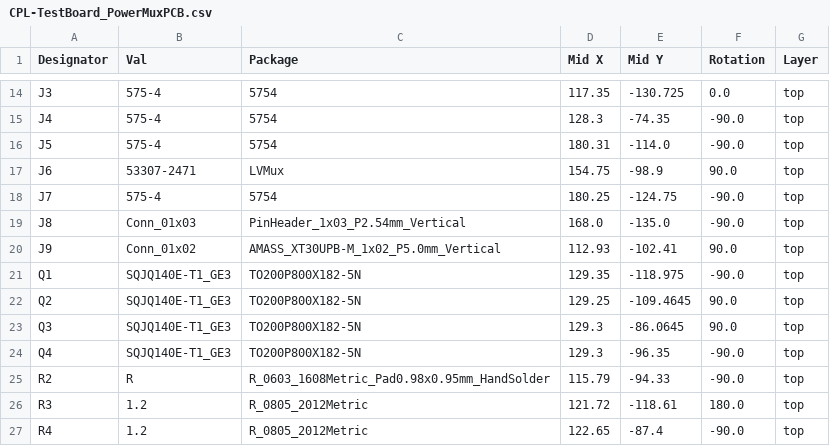
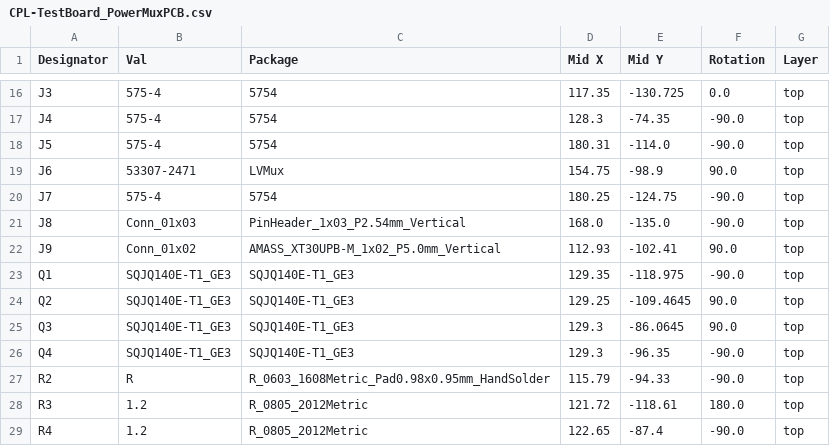
Before and after one commit to lhr-solar/PS-LVCarrierPCB, a CSV file: Hardware/TestPCBs/TestBoard_PowerMuxPCB/jlcpcb/production_files/CPL-TestBoard_PowerMuxPCB.csv, drawn as a sheet; only a part is shown, gaps mark what is left out; the diff covers the shown part only.

```diff
--- a/Hardware/TestPCBs/TestBoard_PowerMuxPCB/jlcpcb/production_files/CPL-TestBoard_PowerMuxPCB.csv
+++ b/Hardware/TestPCBs/TestBoard_PowerMuxPCB/jlcpcb/production_files/CPL-TestBoard_PowerMuxPCB.csv
@@ -20,6 +22,6 @@ J8,Conn_01x03,PinHeader_1x03_P2.54mm_Vertical,168.0,-135.0,-90.0,top
 J9,Conn_01x02,AMASS_XT30UPB-M_1x02_P5.0mm_Vertical,112.93,-102.41,90.0,top
-Q1,SQJQ140E-T1_GE3,TO200P800X182-5N,129.35,-118.975,-90.0,top
-Q2,SQJQ140E-T1_GE3,TO200P800X182-5N,129.25,-109.4645,90.0,top
-Q3,SQJQ140E-T1_GE3,TO200P800X182-5N,129.3,-86.0645,90.0,top
-Q4,SQJQ140E-T1_GE3,TO200P800X182-5N,129.3,-96.35,-90.0,top
+Q1,SQJQ140E-T1_GE3,SQJQ140E-T1_GE3,129.35,-118.975,-90.0,top
+Q2,SQJQ140E-T1_GE3,SQJQ140E-T1_GE3,129.25,-109.4645,90.0,top
+Q3,SQJQ140E-T1_GE3,SQJQ140E-T1_GE3,129.3,-86.0645,90.0,top
+Q4,SQJQ140E-T1_GE3,SQJQ140E-T1_GE3,129.3,-96.35,-90.0,top
 R2,R,R_0603_1608Metric_Pad0.98x0.95mm_HandSolder,115.79,-94.33,-90.0,top
```
Also changed, not shown: 2 added rows and 8 edited cells elsewhere in this file, Hardware/TestPCBs/TestBoard_PowerMuxPCB/jlcpcb/production_files/BOM-TestBoard_PowerMuxPCB.csv, 17 other files.
